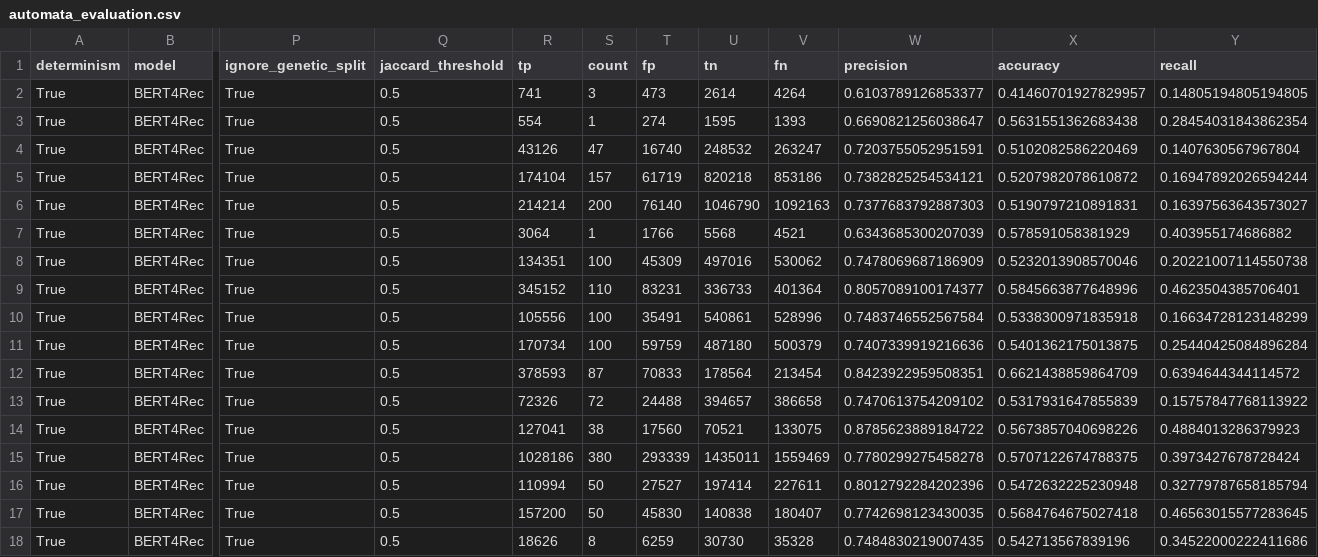
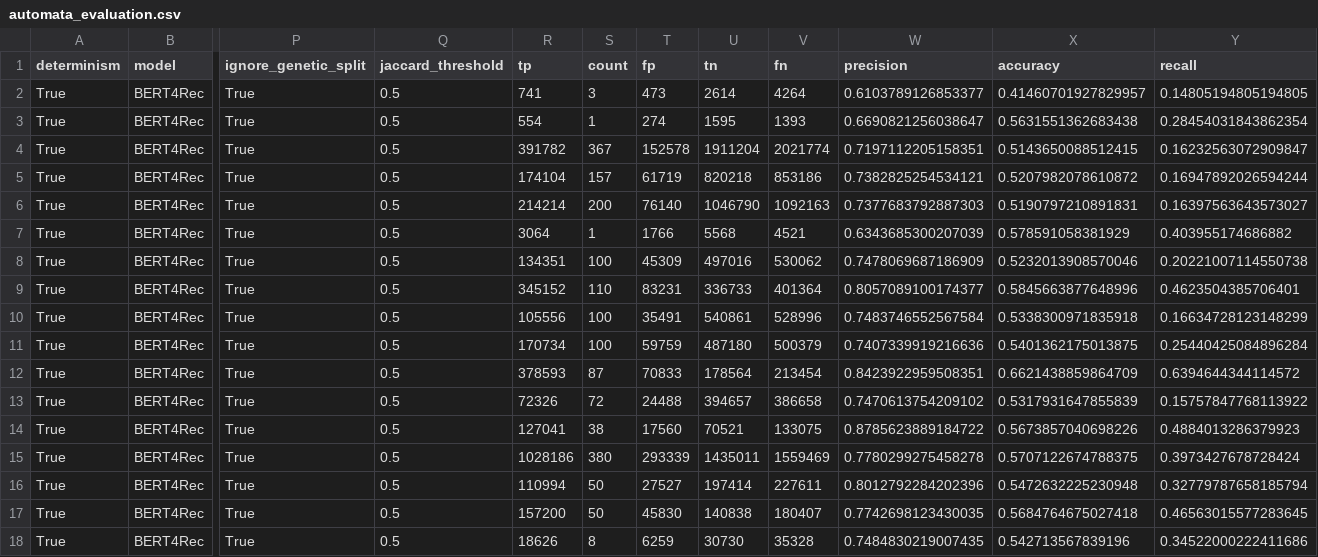
Before and after one commit to DomizianoScarcelli/counterfactual-explanations-recsys, a CSV file: results/stats/automata_learning/automata_evaluation.csv, drawn as a sheet; only a part is shown, gaps mark what is left out; the diff names each change by its address in the sheet, - before the commit and + after, or states it on an @@ line.

```diff
--- a/results/stats/automata_learning/automata_evaluation.csv
+++ b/results/stats/automata_learning/automata_evaluation.csv
-R4 (tp): 43126
+R4 (tp): 391782
-S4 (count): 47
+S4 (count): 367
-T4 (fp): 16740
+T4 (fp): 152578
-U4 (tn): 248532
+U4 (tn): 1911204
-V4 (fn): 263247
+V4 (fn): 2021774
-W4 (precision): 0.7203755052951591
+W4 (precision): 0.7197112205158351
-X4 (accuracy): 0.5102082586220469
+X4 (accuracy): 0.5143650088512415
-Y4 (recall): 0.1407630567967804
+Y4 (recall): 0.16232563072909847
```
Also changed, not shown: results/stats/alignment/untargeted_fidelity.csv, results/stats/automata_learning/automata_evaluation_untargeted.csv, 10 other files.
